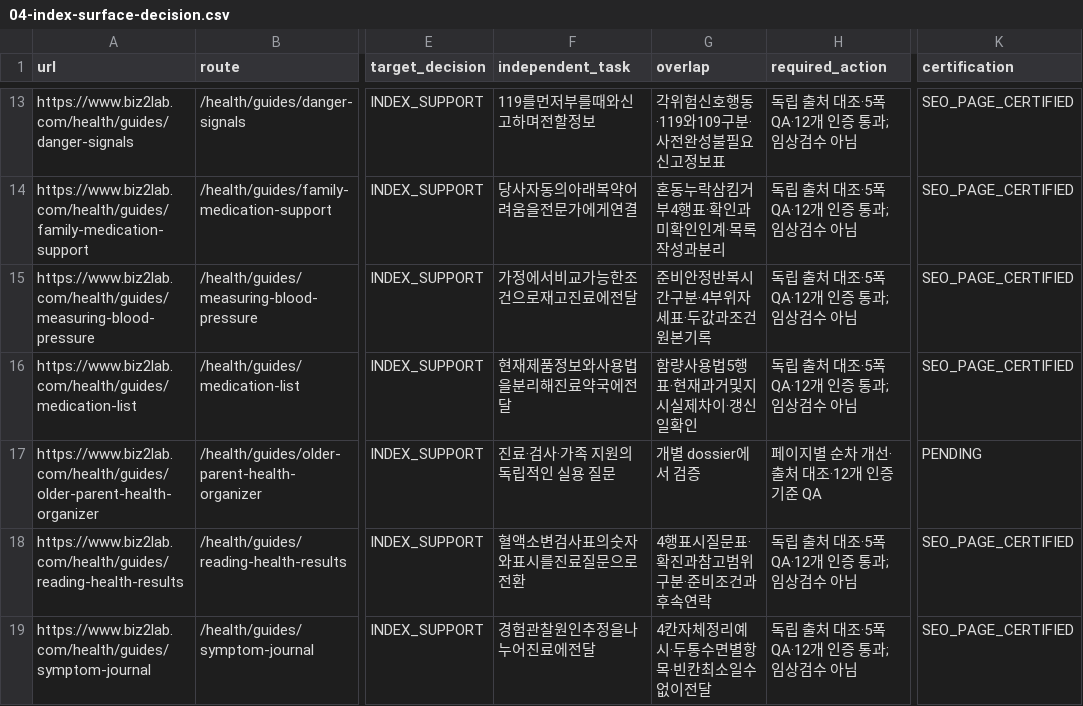
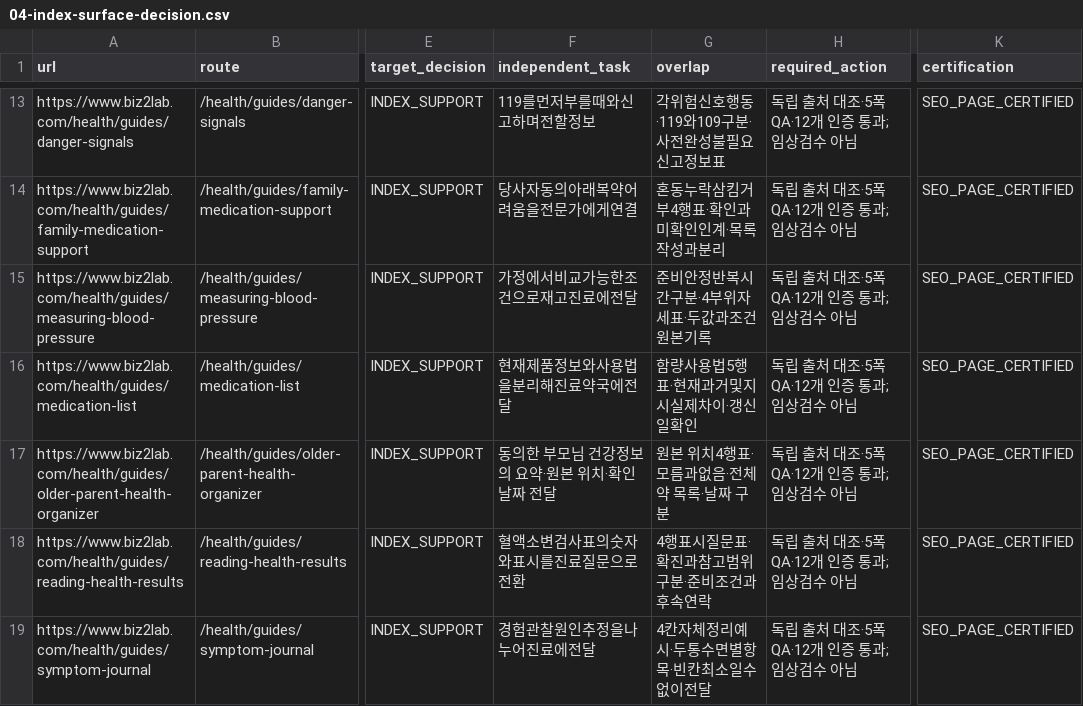
Before and after one commit to mizzang0305-oss/Biz2Lab_Os, a CSV file: docs/health-v3/onurim/seo-v2/04-index-surface-decision.csv, drawn as a sheet; only a part is shown, gaps mark what is left out; the diff names each change by its address in the sheet, - before the commit and + after, or states it on an @@ line.

Commit message:
feat(seo): distinguish parent health summaries and source records
Problem: The parent health organizer lacked a clear consent, current-list and original-document workflow.

Solution: Add independently sourced sections, a record-location table and six distinct FAQs with explicit safety boundaries.

Impact: Local Support 9 certification; no Production, clinical review or human reader claim.

Files: Support guide data, SEO regression, decision ledger, page dossier and local QA/source-delta evidence.

```diff
--- a/docs/health-v3/onurim/seo-v2/04-index-surface-decision.csv
+++ b/docs/health-v3/onurim/seo-v2/04-index-surface-decision.csv
-F17 (independent_task): 진료·검사·가족 지원의 독립적인 실용 질문
+F17 (independent_task): 동의한 부모님 건강정보의 요약·원본 위치·확인 날짜 전달
-G17 (overlap): 개별 dossier에서 검증
+G17 (overlap): 원본 위치4행표·모름과없음·전체 약 목록·날짜 구분
-H17 (required_action): 페이지별 순차 개선·출처 대조·12개 인증 기준 QA
+H17 (required_action): 독립 출처 대조·5폭QA·12개 인증 통과; 임상검수 아님
-K17 (certification): PENDING
+K17 (certification): SEO_PAGE_CERTIFIED
```
Also changed, not shown: 5 other files.
